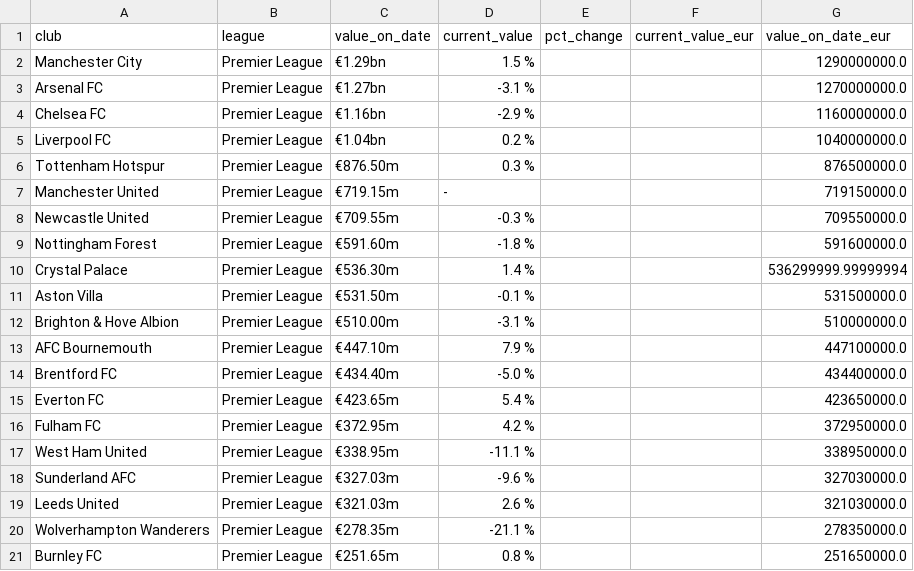
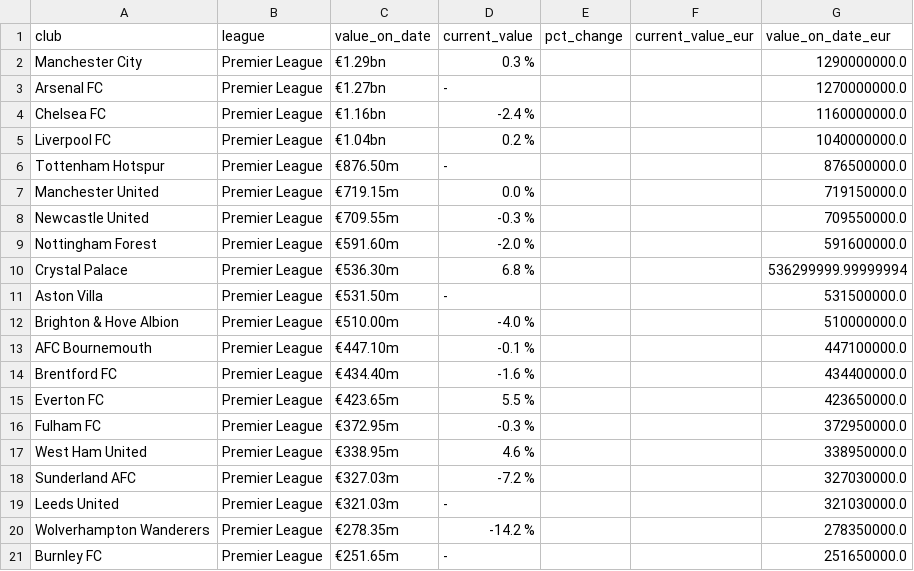
Before and after one commit to nik1111-source/fpl-data, a CSV file: data_stage/transfermarkt_club_values_gb1.csv, drawn as a sheet.

```diff
--- a/data_stage/transfermarkt_club_values_gb1.csv
+++ b/data_stage/transfermarkt_club_values_gb1.csv
@@ -1,21 +1,21 @@
 club,league,value_on_date,current_value,pct_change,current_value_eur,value_on_date_eur
-Manchester City,Premier League,€1.29bn,1.5 %,,,1290000000.0
-Arsenal FC,Premier League,€1.27bn,-3.1 %,,,1270000000.0
-Chelsea FC,Premier League,€1.16bn,-2.9 %,,,1160000000.0
+Manchester City,Premier League,€1.29bn,0.3 %,,,1290000000.0
+Arsenal FC,Premier League,€1.27bn,-,,,1270000000.0
+Chelsea FC,Premier League,€1.16bn,-2.4 %,,,1160000000.0
 Liverpool FC,Premier League,€1.04bn,0.2 %,,,1040000000.0
-Tottenham Hotspur,Premier League,€876.50m,0.3 %,,,876500000.0
-Manchester United,Premier League,€719.15m,-,,,719150000.0
+Tottenham Hotspur,Premier League,€876.50m,-,,,876500000.0
+Manchester United,Premier League,€719.15m,0.0 %,,,719150000.0
 Newcastle United,Premier League,€709.55m,-0.3 %,,,709550000.0
-Nottingham Forest,Premier League,€591.60m,-1.8 %,,,591600000.0
-Crystal Palace,Premier League,€536.30m,1.4 %,,,536299999.99999994
-Aston Villa,Premier League,€531.50m,-0.1 %,,,531500000.0
-Brighton & Hove Albion,Premier League,€510.00m,-3.1 %,,,510000000.0
-AFC Bournemouth,Premier League,€447.10m,7.9 %,,,447100000.0
-Brentford FC,Premier League,€434.40m,-5.0 %,,,434400000.0
-Everton FC,Premier League,€423.65m,5.4 %,,,423650000.0
-Fulham FC,Premier League,€372.95m,4.2 %,,,372950000.0
-West Ham United,Premier League,€338.95m,-11.1 %,,,338950000.0
-Sunderland AFC,Premier League,€327.03m,-9.6 %,,,327030000.0
-Leeds United,Premier League,€321.03m,2.6 %,,,321030000.0
-Wolverhampton Wanderers,Premier League,€278.35m,-21.1 %,,,278350000.0
-Burnley FC,Premier League,€251.65m,0.8 %,,,251650000.0
+Nottingham Forest,Premier League,€591.60m,-2.0 %,,,591600000.0
+Crystal Palace,Premier League,€536.30m,6.8 %,,,536299999.99999994
+Aston Villa,Premier League,€531.50m,-,,,531500000.0
+Brighton & Hove Albion,Premier League,€510.00m,-4.0 %,,,510000000.0
+AFC Bournemouth,Premier League,€447.10m,-0.1 %,,,447100000.0
+Brentford FC,Premier League,€434.40m,-1.6 %,,,434400000.0
+Everton FC,Premier League,€423.65m,5.5 %,,,423650000.0
+Fulham FC,Premier League,€372.95m,-0.3 %,,,372950000.0
+West Ham United,Premier League,€338.95m,4.6 %,,,338950000.0
+Sunderland AFC,Premier League,€327.03m,-7.2 %,,,327030000.0
+Leeds United,Premier League,€321.03m,-,,,321030000.0
+Wolverhampton Wanderers,Premier League,€278.35m,-14.2 %,,,278350000.0
+Burnley FC,Premier League,€251.65m,-,,,251650000.0
```
Also changed, not shown: data_stage/fpl_api_elements.csv, 4 other files.
